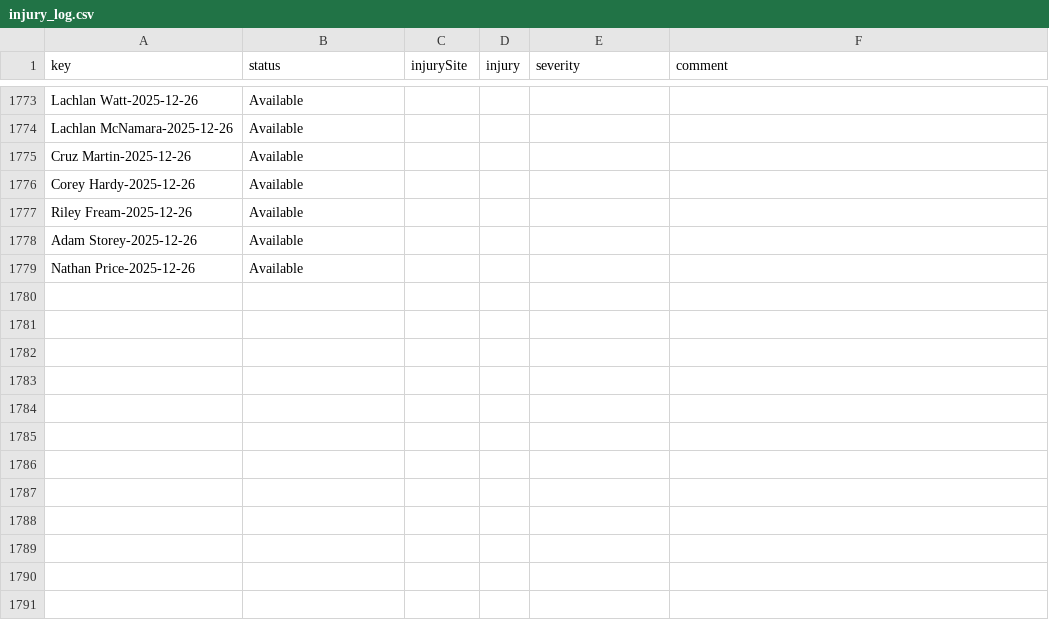
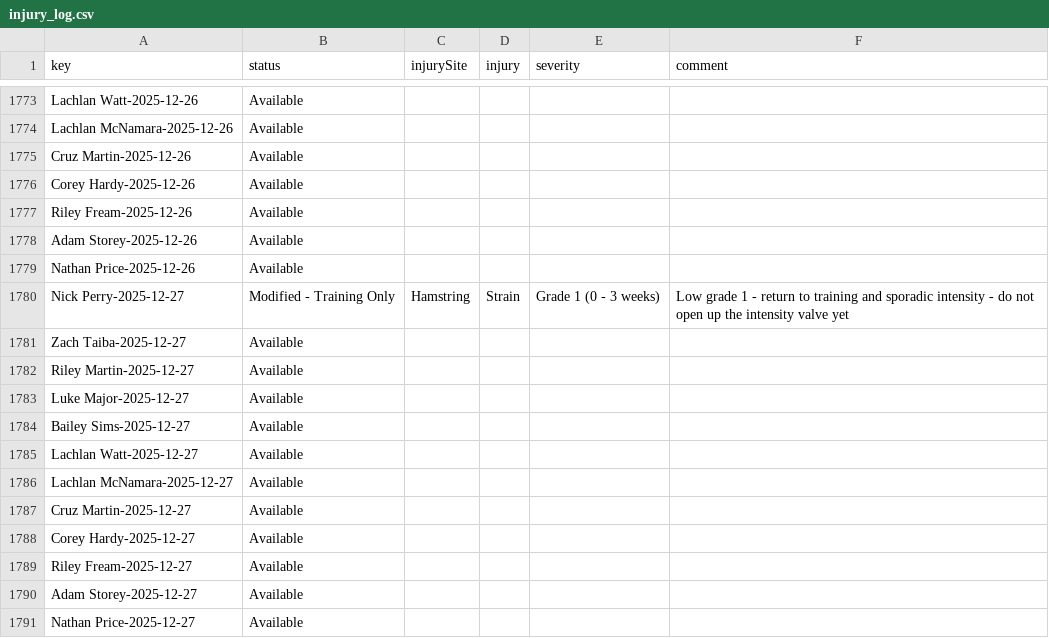
Before and after one commit to NickPez36/injury_status_tracker, a CSV file: data/injury_log.csv, drawn as a sheet; only a part is shown, gaps mark what is left out; the diff names each change by its address in the sheet, - before the commit and + after, or states it on an @@ line.

Commit message:
Automated nightly update for 2025-12-27 [skip ci]

```diff
--- a/data/injury_log.csv
+++ b/data/injury_log.csv
+row 1780: Nick Perry-2025-12-27 | Modified - Training Only | Hamstring | Strain | Grade 1 (0 - 3 weeks) | Low grade 1 - return to training and sporadic intensity - do not open up the intensity valve yet
+row 1781: Zach Taiba-2025-12-27 | Available
+row 1782: Riley Martin-2025-12-27 | Available
+row 1783: Luke Major-2025-12-27 | Available
+row 1784: Bailey Sims-2025-12-27 | Available
+row 1785: Lachlan Watt-2025-12-27 | Available
+row 1786: Lachlan McNamara-2025-12-27 | Available
+row 1787: Cruz Martin-2025-12-27 | Available
+row 1788: Corey Hardy-2025-12-27 | Available
+row 1789: Riley Fream-2025-12-27 | Available
+row 1790: Adam Storey-2025-12-27 | Available
+row 1791: Nathan Price-2025-12-27 | Available
```
